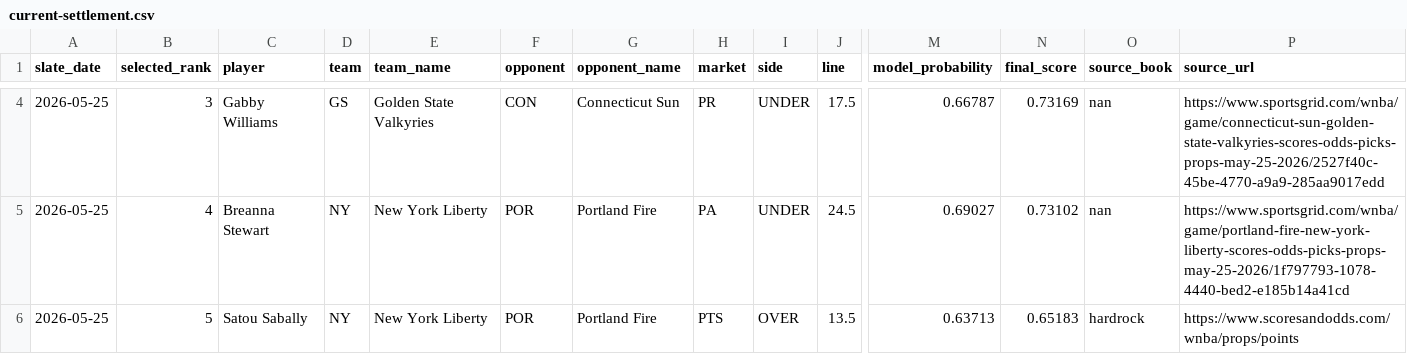
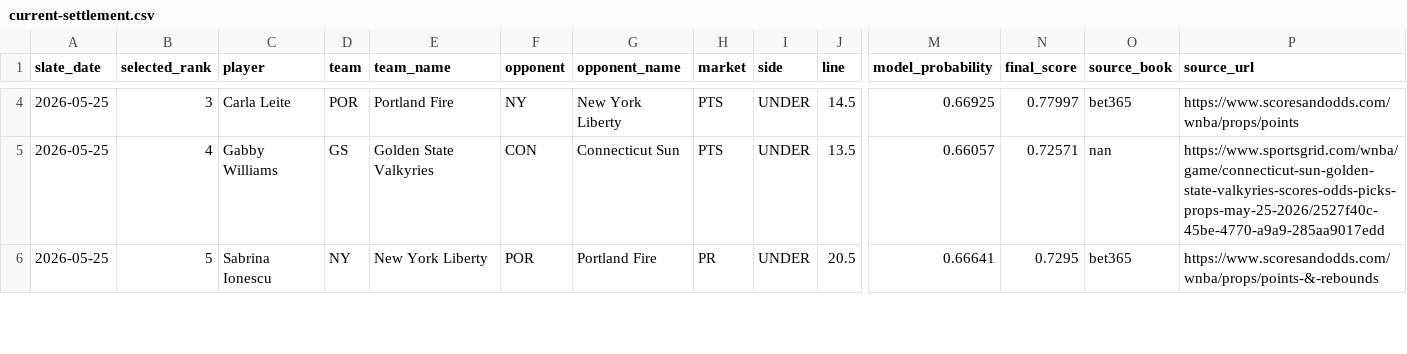
Before and after one commit to testqgw/SCP, a CSV file: wnba/output/current-settlement.csv, drawn as a sheet; only a part is shown, gaps mark what is left out; the diff covers the shown part only; the diff names each change by its address in the sheet, - before the commit and + after, or states it on an @@ line.

```diff
--- a/wnba/output/current-settlement.csv
+++ b/wnba/output/current-settlement.csv
-C4 (player): Gabby Williams
+C4 (player): Carla Leite
-D4 (team): GS
+D4 (team): POR
-E4 (team_name): Golden State Valkyries
+E4 (team_name): Portland Fire
-F4 (opponent): CON
+F4 (opponent): NY
-G4 (opponent_name): Connecticut Sun
+G4 (opponent_name): New York Liberty
-H4 (market): PR
+H4 (market): PTS
-J4 (line): 17.5
+J4 (line): 14.5
-M4 (model_probability): 0.66787
+M4 (model_probability): 0.66925
-N4 (final_score): 0.73169
+N4 (final_score): 0.77997
-O4 (source_book): nan
+O4 (source_book): bet365
-P4 (source_url): https://www.sportsgrid.com/wnba/game/connecticut-sun-golden-state-valkyries-scores-odds-picks-props-may-25-2026/2527f40c-45be-4770-a9a9-285aa9017edd
+P4 (source_url): https://www.scoresandodds.com/wnba/props/points
-C5 (player): Breanna Stewart
+C5 (player): Gabby Williams
-D5 (team): NY
+D5 (team): GS
-E5 (team_name): New York Liberty
+E5 (team_name): Golden State Valkyries
-F5 (opponent): POR
+F5 (opponent): CON
-G5 (opponent_name): Portland Fire
+G5 (opponent_name): Connecticut Sun
-H5 (market): PA
+H5 (market): PTS
-J5 (line): 24.5
+J5 (line): 13.5
-M5 (model_probability): 0.69027
+M5 (model_probability): 0.66057
-N5 (final_score): 0.73102
+N5 (final_score): 0.72571
-P5 (source_url): https://www.sportsgrid.com/wnba/game/portland-fire-new-york-liberty-scores-odds-picks-props-may-25-2026/1f797793-1078-4440-bed2-e185b14a41cd
+P5 (source_url): https://www.sportsgrid.com/wnba/game/connecticut-sun-golden-state-valkyries-scores-odds-picks-props-may-25-2026/2527f40c-45be-4770-a9a9-285aa9017edd
-C6 (player): Satou Sabally
+C6 (player): Sabrina Ionescu
-H6 (market): PTS
+H6 (market): PR
-I6 (side): OVER
+I6 (side): UNDER
-J6 (line): 13.5
+J6 (line): 20.5
-M6 (model_probability): 0.63713
+M6 (model_probability): 0.66641
-N6 (final_score): 0.65183
+N6 (final_score): 0.7295
-O6 (source_book): hardrock
+O6 (source_book): bet365
-P6 (source_url): https://www.scoresandodds.com/wnba/props/points
+P6 (source_url): https://www.scoresandodds.com/wnba/props/points-&-rebounds
```
Also changed, not shown: 29 edited cells elsewhere in this file, wnba/data/current/expanded_board_2026-05-25.csv, wnba/output/current-card.csv, 5 other files.
